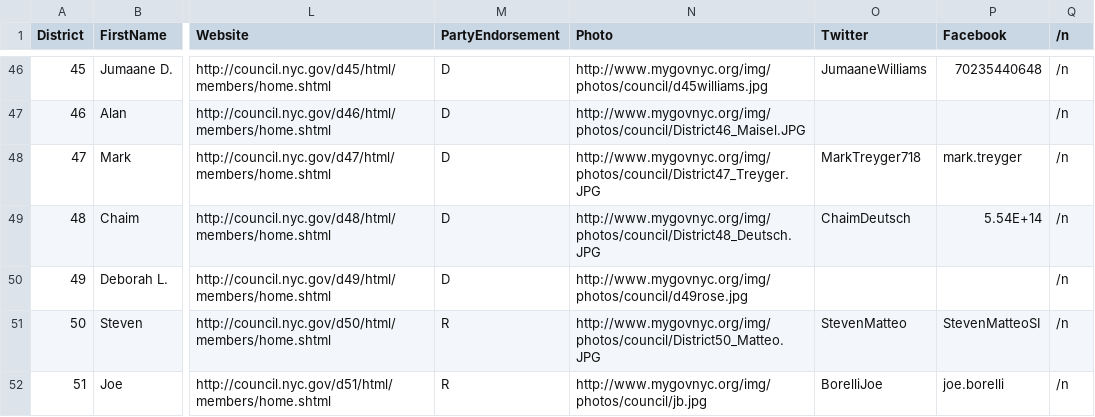
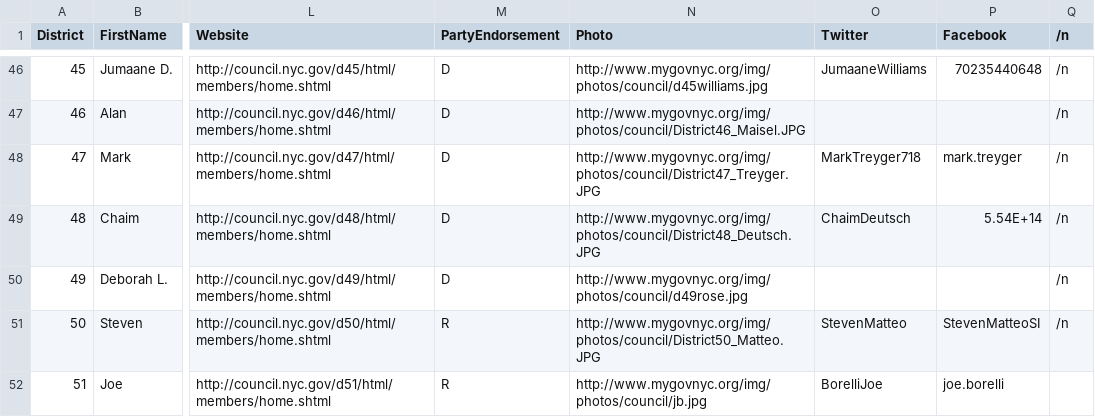
Before and after one commit to johnCbogil/v2, a CSV file: v3/v3/NYCCouncil.csv, drawn as a sheet; only a part is shown, gaps mark what is left out; the diff names each change by its address in the sheet, - before the commit and + after, or states it on an @@ line.

```diff
--- a/v3/v3/NYCCouncil.csv
+++ b/v3/v3/NYCCouncil.csv
-Q52 (/n): /n
+Q52 (/n): (empty)
```
Also changed, not shown: 3 other files.
